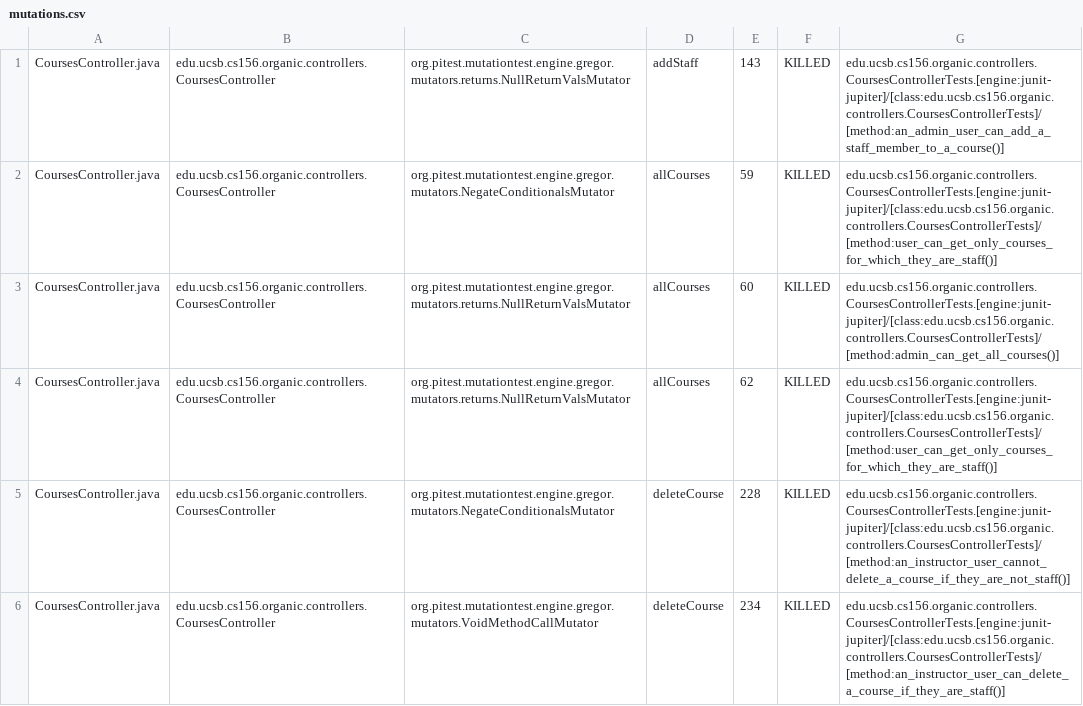
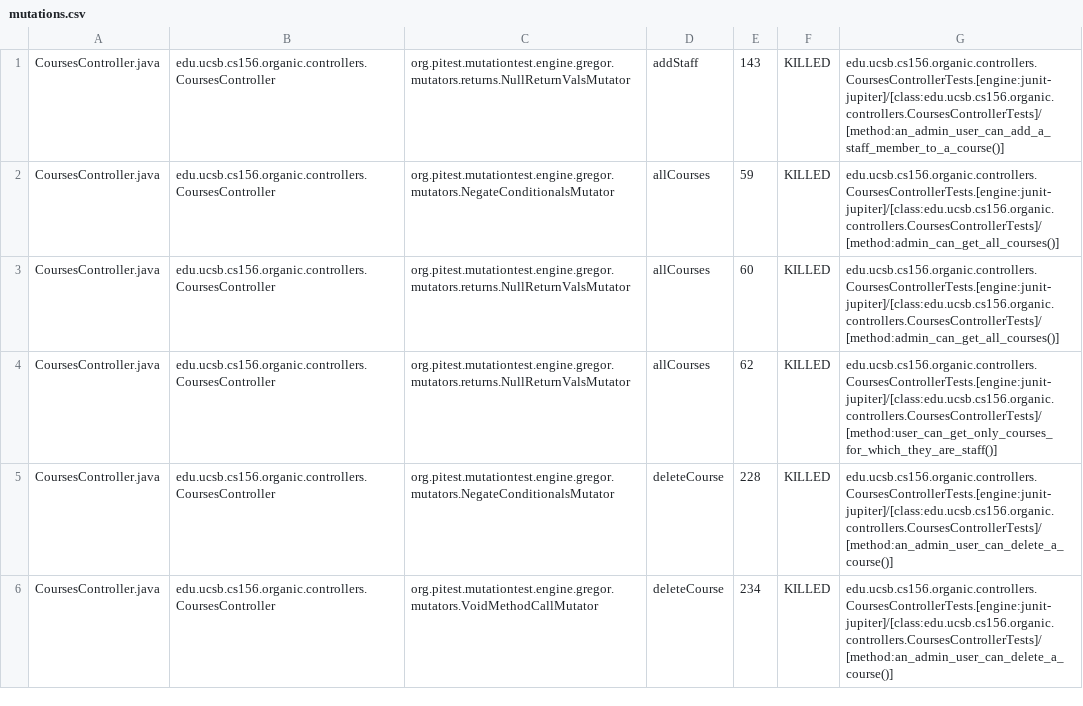
Before and after one commit to ucsb-cs156-s24/proj-organic-s24-5pm-3, a CSV file: pitest/mutations.csv, drawn as a sheet; only a part is shown; the diff covers the shown part only.

Commit message:
Deploying to gh-pages from @ ucsb-cs156-s24/proj-organic-s24-5pm-3@e1f854be77b68241c16f8742e91f7152cac80321 🚀

```diff
--- a/pitest/mutations.csv
+++ b/pitest/mutations.csv
@@ -1,6 +1,6 @@
 CoursesController.java,edu.ucsb.cs156.organic.controllers.CoursesController,org.pitest.mutationtest.engine.gregor.mutators.returns.NullReturnValsMutator,addStaff,143,KILLED,edu.ucsb.cs156.organic.controllers.CoursesControllerTests.[engine:junit-jupiter]/[class:edu.ucsb.cs156.organic.controllers.CoursesControllerTests]/[method:an_admin_user_can_add_a_staff_member_to_a_course()]
-CoursesController.java,edu.ucsb.cs156.organic.controllers.CoursesController,org.pitest.mutationtest.engine.gregor.mutators.NegateConditionalsMutator,allCourses,59,KILLED,edu.ucsb.cs156.organic.controllers.CoursesControllerTests.[engine:junit-jupiter]/[class:edu.ucsb.cs156.organic.controllers.CoursesControllerTests]/[method:user_can_get_only_courses_for_which_they_are_staff()]
+CoursesController.java,edu.ucsb.cs156.organic.controllers.CoursesController,org.pitest.mutationtest.engine.gregor.mutators.NegateConditionalsMutator,allCourses,59,KILLED,edu.ucsb.cs156.organic.controllers.CoursesControllerTests.[engine:junit-jupiter]/[class:edu.ucsb.cs156.organic.controllers.CoursesControllerTests]/[method:admin_can_get_all_courses()]
 CoursesController.java,edu.ucsb.cs156.organic.controllers.CoursesController,org.pitest.mutationtest.engine.gregor.mutators.returns.NullReturnValsMutator,allCourses,60,KILLED,edu.ucsb.cs156.organic.controllers.CoursesControllerTests.[engine:junit-jupiter]/[class:edu.ucsb.cs156.organic.controllers.CoursesControllerTests]/[method:admin_can_get_all_courses()]
 CoursesController.java,edu.ucsb.cs156.organic.controllers.CoursesController,org.pitest.mutationtest.engine.gregor.mutators.returns.NullReturnValsMutator,allCourses,62,KILLED,edu.ucsb.cs156.organic.controllers.CoursesControllerTests.[engine:junit-jupiter]/[class:edu.ucsb.cs156.organic.controllers.CoursesControllerTests]/[method:user_can_get_only_courses_for_which_they_are_staff()]
-CoursesController.java,edu.ucsb.cs156.organic.controllers.CoursesController,org.pitest.mutationtest.engine.gregor.mutators.NegateConditionalsMutator,deleteCourse,228,KILLED,edu.ucsb.cs156.organic.controllers.CoursesControllerTests.[engine:junit-jupiter]/[class:edu.ucsb.cs156.organic.controllers.CoursesControllerTests]/[method:an_instructor_user_cannot_delete_a_course_if_they_are_not_staff()]
-CoursesController.java,edu.ucsb.cs156.organic.controllers.CoursesController,org.pitest.mutationtest.engine.gregor.mutators.VoidMethodCallMutator,deleteCourse,234,KILLED,edu.ucsb.cs156.organic.controllers.CoursesControllerTests.[engine:junit-jupiter]/[class:edu.ucsb.cs156.organic.controllers.CoursesControllerTests]/[method:an_instructor_user_can_delete_a_course_if_they_are_staff()]
+CoursesController.java,edu.ucsb.cs156.organic.controllers.CoursesController,org.pitest.mutationtest.engine.gregor.mutators.NegateConditionalsMutator,deleteCourse,228,KILLED,edu.ucsb.cs156.organic.controllers.CoursesControllerTests.[engine:junit-jupiter]/[class:edu.ucsb.cs156.organic.controllers.CoursesControllerTests]/[method:an_admin_user_can_delete_a_course()]
+CoursesController.java,edu.ucsb.cs156.organic.controllers.CoursesController,org.pitest.mutationtest.engine.gregor.mutators.VoidMethodCallMutator,deleteCourse,234,KILLED,edu.ucsb.cs156.organic.controllers.CoursesControllerTests.[engine:junit-jupiter]/[class:edu.ucsb.cs156.organic.controllers.CoursesControllerTests]/[method:an_admin_user_can_delete_a_course()]
```
Also changed, not shown: 49 edited cells elsewhere in this file, 19 other files.
